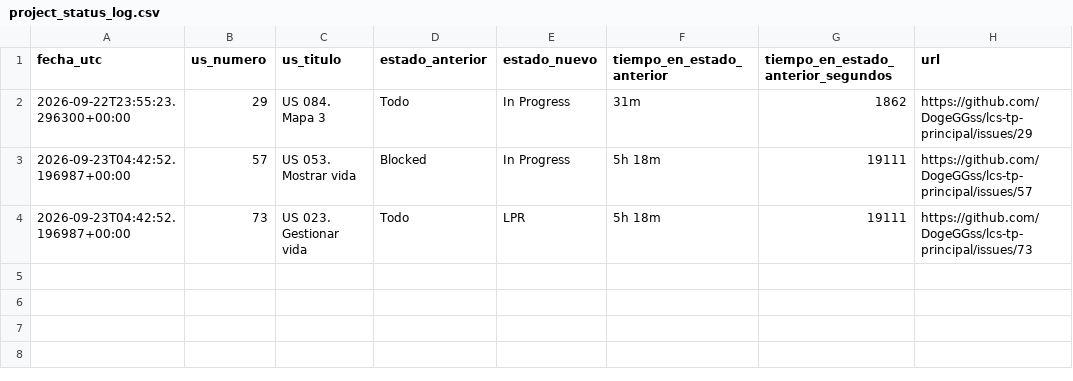
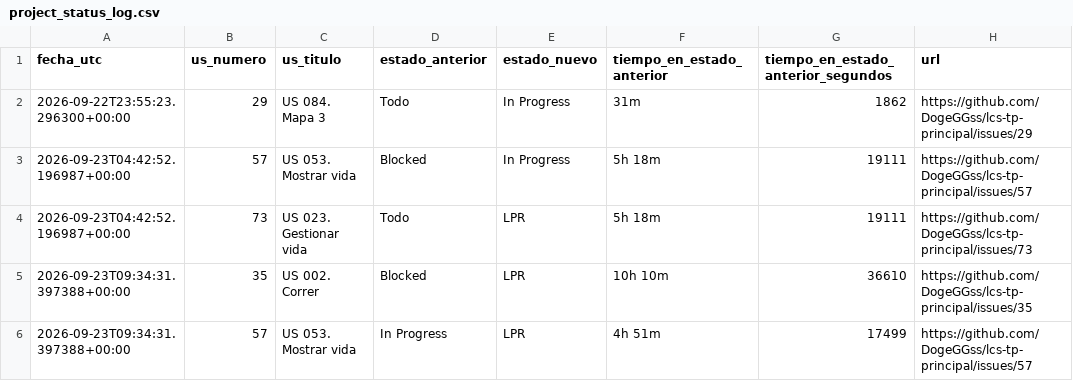
Before and after one commit to DogeGGss/lcs-tp-principal, a CSV file: .github/project_status_log.csv, drawn as a sheet.

```diff
--- a/.github/project_status_log.csv
+++ b/.github/project_status_log.csv
@@ -4 +4,3 @@ fecha_utc,us_numero,us_titulo,estado_anterior,estado_nuevo,tiempo_en_estado_ante
 2026-09-23T04:42:52.196987+00:00,73,US 023. Gestionar vida,Todo,LPR,5h 18m,19111,https://github.com/DogeGGss/lcs-tp-principal/issues/73
+2026-09-23T09:34:31.397388+00:00,35,US 002. Correr,Blocked,LPR,10h 10m,36610,https://github.com/DogeGGss/lcs-tp-principal/issues/35
+2026-09-23T09:34:31.397388+00:00,57,US 053. Mostrar vida,In Progress,LPR,4h 51m,17499,https://github.com/DogeGGss/lcs-tp-principal/issues/57
```
Also changed, not shown: 1 other file.
